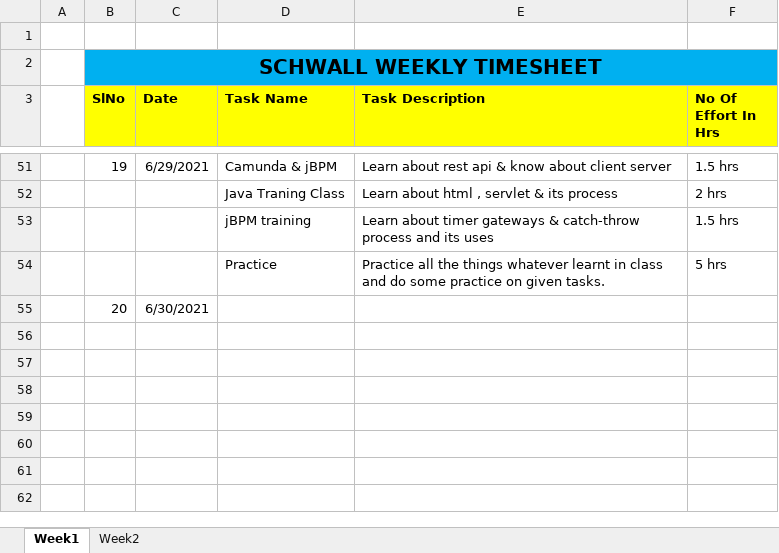
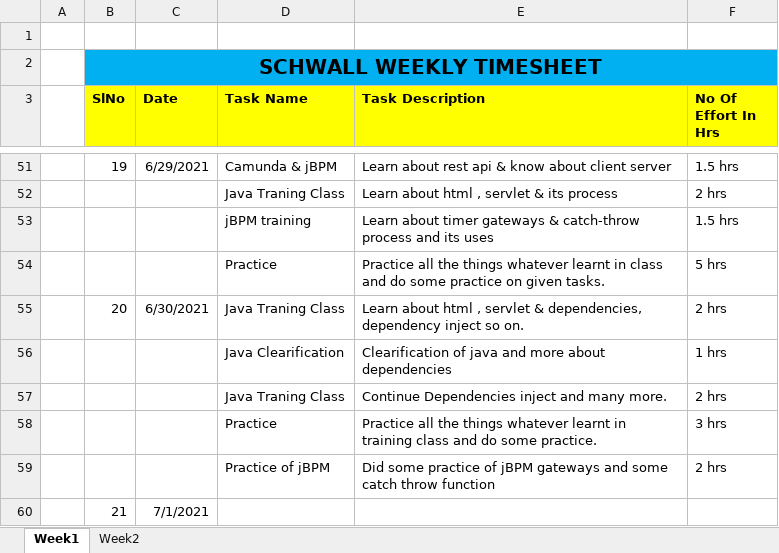
Before and after one commit to Surge-Technology/JavaTraining-Batch1, an Excel workbook: Sunny/Timesheet/Schwall_TraineeName_Timesheet_June_2021.xlsx, sheet Week1, drawn as a sheet; only a part is shown, gaps mark what is left out; values as stored, in another font and other column widths than the file's, no borders; removed rows and columns are numbered as before the commit, all else as after; the diff names each change by its address in the sheet, - before the commit and + after, or states it on an @@ line.

Commit message:
Update Schwall_TraineeName_Timesheet_June_2021.xlsx

```diff
--- a/Sunny/Timesheet/Schwall_TraineeName_Timesheet_June_2021.xlsx (sheet Week1)
+++ b/Sunny/Timesheet/Schwall_TraineeName_Timesheet_June_2021.xlsx (sheet Week1)
-row 55:  | 20 | 6/30/2021
+row 55:  | 20 | 6/30/2021 | Java Traning Class | Learn about html , servlet & dependencies, dependency inject so on. | 2 hrs
+row 56:  |  |  | Java Clearification | Clearification of java and more about dependencies | 1 hrs
+row 57:  |  |  | Java Traning Class | Continue Dependencies inject and many more. | 2 hrs
+row 58:  |  |  | Practice | Practice all the things whatever learnt in training class and do some practice. | 3 hrs
+row 59:  |  |  | Practice of jBPM | Did some practice of jBPM gateways and some catch throw function | 2 hrs
+row 60:  | 21 | 7/1/2021
```
